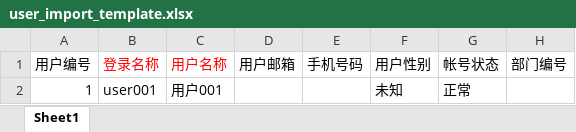
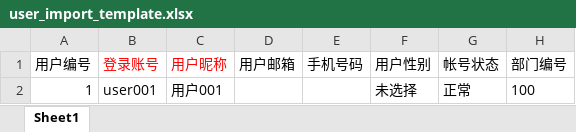
Before and after one commit to TsMask/mask_api_gin, an Excel workbook: src/assets/template/excel/user_import_template.xlsx, sheet Sheet1, drawn as a sheet; values as stored, in another font and other column widths than the file's, no borders; the diff names each change by its address in the sheet, - before the commit and + after, or states it on an @@ line.

```diff
--- a/src/assets/template/excel/user_import_template.xlsx (sheet Sheet1)
+++ b/src/assets/template/excel/user_import_template.xlsx (sheet Sheet1)
-B1: 登录名称
+B1: 登录账号
-C1: 用户名称
+C1: 用户昵称
-F2 (用户性别): 未知
+F2 (用户性别): 未选择
-H2 (部门编号): (empty)
+H2 (部门编号): 100
```
Also changed, not shown: 1 other file.
